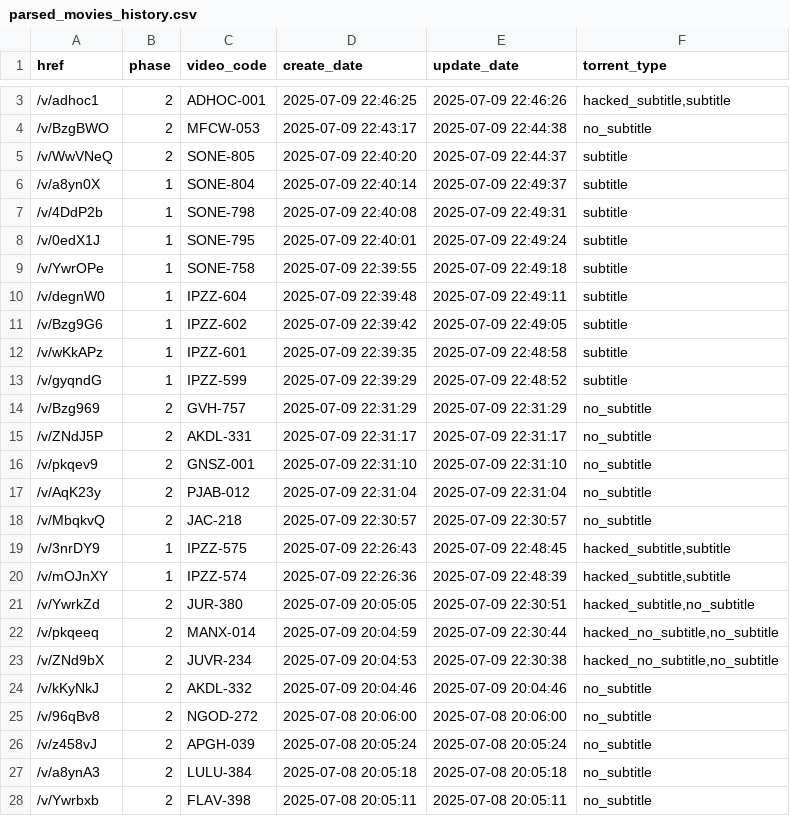
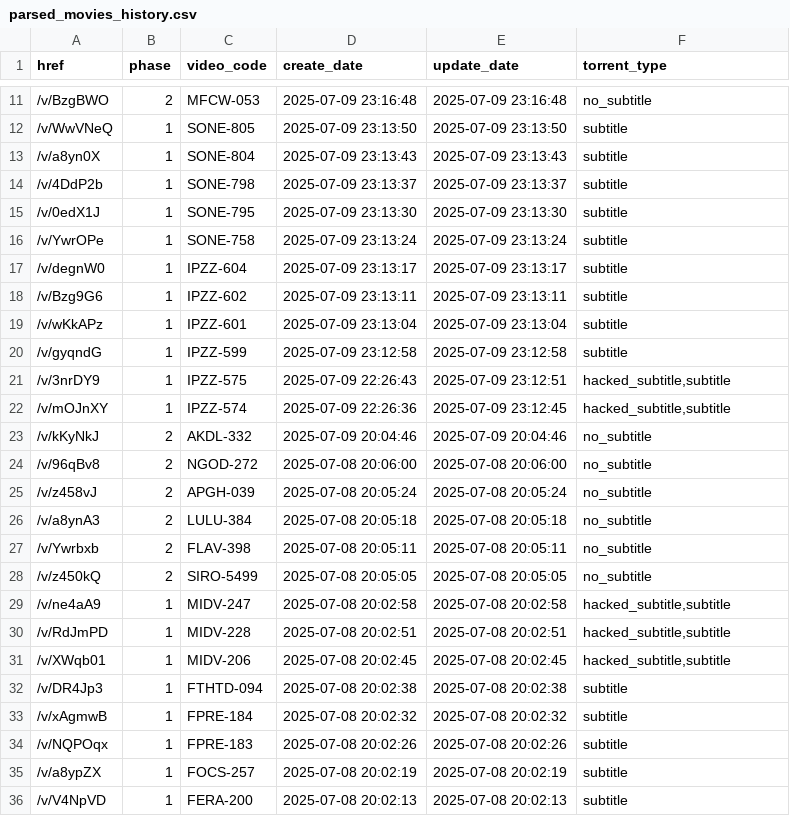
Before and after one commit to TongWu/JAVDB_AutoSpider, a CSV file: Daily Report/parsed_movies_history.csv, drawn as a sheet; only a part is shown, gaps mark what is left out; the shorter side is filled out with more unchanged rows; the diff covers the shown part only.

```diff
--- a/Daily Report/parsed_movies_history.csv
+++ b/Daily Report/parsed_movies_history.csv
@@ -3,22 +11,13 @@
-/v/adhoc1,2,ADHOC-001,2025-07-09 22:46:25,2025-07-09 22:46:26,"hacked_subtitle,subtitle"
-/v/BzgBWO,2,MFCW-053,2025-07-09 22:43:17,2025-07-09 22:44:38,no_subtitle
-/v/WwVNeQ,2,SONE-805,2025-07-09 22:40:20,2025-07-09 22:44:37,subtitle
-/v/a8yn0X,1,SONE-804,2025-07-09 22:40:14,2025-07-09 22:49:37,subtitle
-/v/4DdP2b,1,SONE-798,2025-07-09 22:40:08,2025-07-09 22:49:31,subtitle
-/v/0edX1J,1,SONE-795,2025-07-09 22:40:01,2025-07-09 22:49:24,subtitle
-/v/YwrOPe,1,SONE-758,2025-07-09 22:39:55,2025-07-09 22:49:18,subtitle
-/v/degnW0,1,IPZZ-604,2025-07-09 22:39:48,2025-07-09 22:49:11,subtitle
-/v/Bzg9G6,1,IPZZ-602,2025-07-09 22:39:42,2025-07-09 22:49:05,subtitle
-/v/wKkAPz,1,IPZZ-601,2025-07-09 22:39:35,2025-07-09 22:48:58,subtitle
-/v/gyqndG,1,IPZZ-599,2025-07-09 22:39:29,2025-07-09 22:48:52,subtitle
-/v/Bzg969,2,GVH-757,2025-07-09 22:31:29,2025-07-09 22:31:29,no_subtitle
-/v/ZNdJ5P,2,AKDL-331,2025-07-09 22:31:17,2025-07-09 22:31:17,no_subtitle
-/v/pkqev9,2,GNSZ-001,2025-07-09 22:31:10,2025-07-09 22:31:10,no_subtitle
-/v/AqK23y,2,PJAB-012,2025-07-09 22:31:04,2025-07-09 22:31:04,no_subtitle
-/v/MbqkvQ,2,JAC-218,2025-07-09 22:30:57,2025-07-09 22:30:57,no_subtitle
-/v/3nrDY9,1,IPZZ-575,2025-07-09 22:26:43,2025-07-09 22:48:45,"hacked_subtitle,subtitle"
-/v/mOJnXY,1,IPZZ-574,2025-07-09 22:26:36,2025-07-09 22:48:39,"hacked_subtitle,subtitle"
-/v/YwrkZd,2,JUR-380,2025-07-09 20:05:05,2025-07-09 22:30:51,"hacked_subtitle,no_subtitle"
-/v/pkqeeq,2,MANX-014,2025-07-09 20:04:59,2025-07-09 22:30:44,"hacked_no_subtitle,no_subtitle"
-/v/ZNd9bX,2,JUVR-234,2025-07-09 20:04:53,2025-07-09 22:30:38,"hacked_no_subtitle,no_subtitle"
+/v/BzgBWO,2,MFCW-053,2025-07-09 23:16:48,2025-07-09 23:16:48,no_subtitle
+/v/WwVNeQ,1,SONE-805,2025-07-09 23:13:50,2025-07-09 23:13:50,subtitle
+/v/a8yn0X,1,SONE-804,2025-07-09 23:13:43,2025-07-09 23:13:43,subtitle
+/v/4DdP2b,1,SONE-798,2025-07-09 23:13:37,2025-07-09 23:13:37,subtitle
+/v/0edX1J,1,SONE-795,2025-07-09 23:13:30,2025-07-09 23:13:30,subtitle
+/v/YwrOPe,1,SONE-758,2025-07-09 23:13:24,2025-07-09 23:13:24,subtitle
+/v/degnW0,1,IPZZ-604,2025-07-09 23:13:17,2025-07-09 23:13:17,subtitle
+/v/Bzg9G6,1,IPZZ-602,2025-07-09 23:13:11,2025-07-09 23:13:11,subtitle
+/v/wKkAPz,1,IPZZ-601,2025-07-09 23:13:04,2025-07-09 23:13:04,subtitle
+/v/gyqndG,1,IPZZ-599,2025-07-09 23:12:58,2025-07-09 23:12:58,subtitle
+/v/3nrDY9,1,IPZZ-575,2025-07-09 22:26:43,2025-07-09 23:12:51,"hacked_subtitle,subtitle"
+/v/mOJnXY,1,IPZZ-574,2025-07-09 22:26:36,2025-07-09 23:12:45,"hacked_subtitle,subtitle"
 /v/kKyNkJ,2,AKDL-332,2025-07-09 20:04:46,2025-07-09 20:04:46,no_subtitle
```
Also changed, not shown: 8 added rows, 1 removed row and 4 edited cells elsewhere in this file, Daily Report/Javdb_TodayTitle_20250709.csv, 3 other files.
